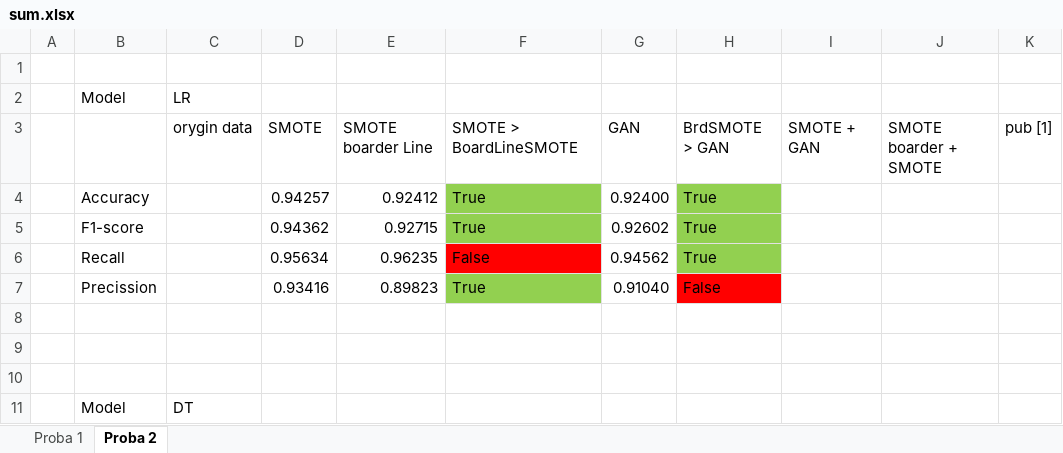
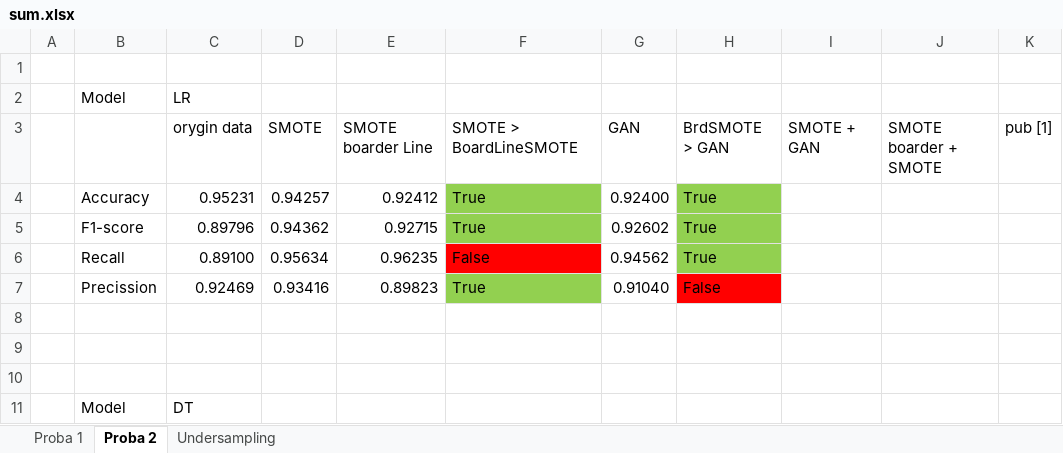
Before and after one commit to BeNNeTTcik/xgboost, an Excel workbook: sum.xlsx, sheet Proba 2, drawn as a sheet; only a part is shown; values as stored, in another font and other column widths than the file's, no borders; the diff names each change by its address in the sheet, - before the commit and + after, or states it on an @@ line.

```diff
--- a/sum.xlsx (sheet Proba 2)
+++ b/sum.xlsx (sheet Proba 2)
+sheet tab: Undersampling
-C4: (empty)
+C4: 0.95231
-C5: (empty)
+C5: 0.89796
-C6: (empty)
+C6: 0.89100
-C7: (empty)
+C7: 0.92469
```
Also changed, not shown: 5 other files.
